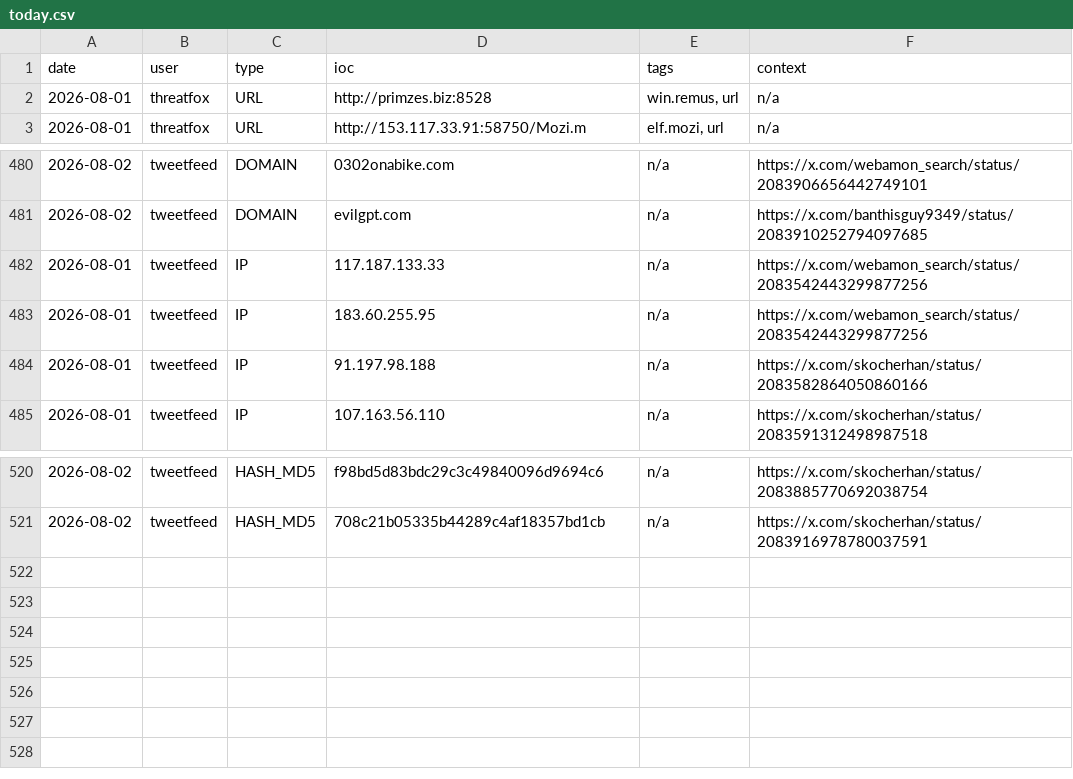
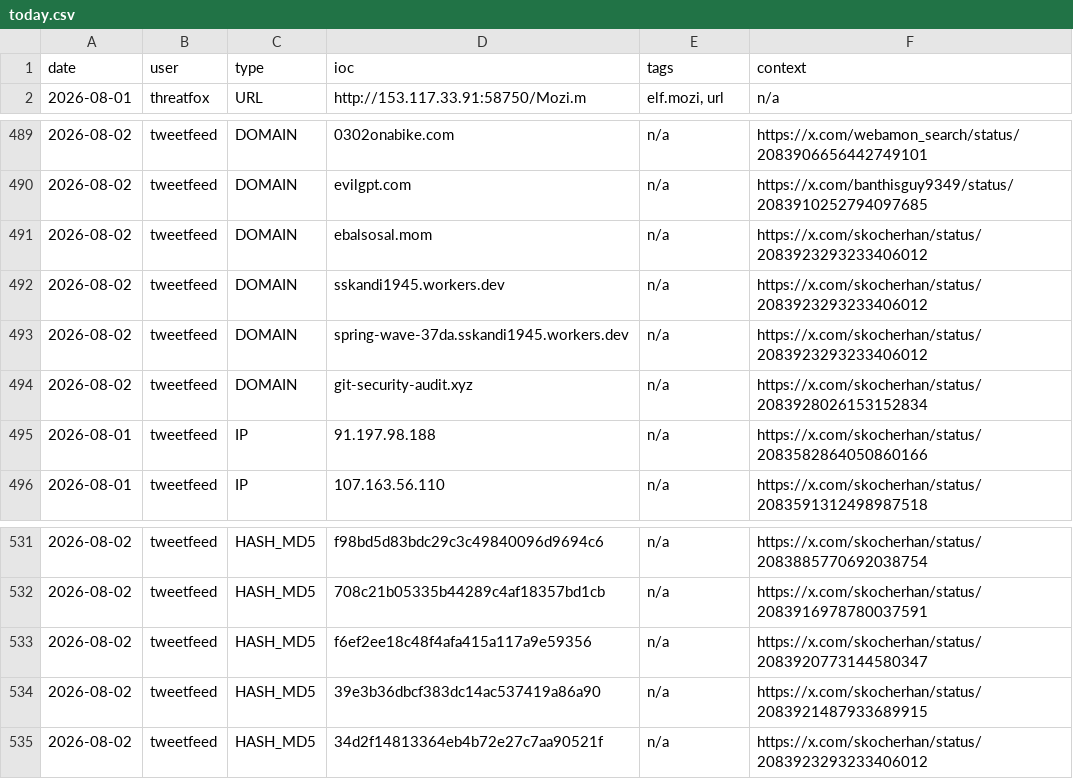
Before and after one commit to Adi-Lyt/vigia-ioc-feed, a CSV file: iocs/today.csv, drawn as a sheet; only a part is shown, gaps mark what is left out; the diff covers the shown part only.

```diff
--- a/iocs/today.csv
+++ b/iocs/today.csv
@@ -1,3 +1,2 @@
 date,user,type,ioc,tags,context
-2026-08-01,threatfox,URL,http://primzes.biz:8528,"win.remus, url",n/a
 2026-08-01,threatfox,URL,http://153.117.33.91:58750/Mozi.m,"elf.mozi, url",n/a
@@ -481,4 +490,6 @@ date,user,type,ioc,tags,context
 2026-08-02,tweetfeed,DOMAIN,evilgpt.com,n/a,https://x.com/banthisguy9349/status/2083910252794097685
-2026-08-01,tweetfeed,IP,117.187.133.33,n/a,https://x.com/webamon_search/status/2083542443299877256
-2026-08-01,tweetfeed,IP,183.60.255.95,n/a,https://x.com/webamon_search/status/2083542443299877256
+2026-08-02,tweetfeed,DOMAIN,ebalsosal.mom,n/a,https://x.com/skocherhan/status/2083923293233406012
+2026-08-02,tweetfeed,DOMAIN,sskandi1945.workers.dev,n/a,https://x.com/skocherhan/status/2083923293233406012
+2026-08-02,tweetfeed,DOMAIN,spring-wave-37da.sskandi1945.workers.dev,n/a,https://x.com/skocherhan/status/2083923293233406012
+2026-08-02,tweetfeed,DOMAIN,git-security-audit.xyz,n/a,https://x.com/skocherhan/status/2083928026153152834
 2026-08-01,tweetfeed,IP,91.197.98.188,n/a,https://x.com/skocherhan/status/2083582864050860166
@@ -521 +532,4 @@ date,user,type,ioc,tags,context
 2026-08-02,tweetfeed,HASH_MD5,708c21b05335b44289c4af18357bd1cb,n/a,https://x.com/skocherhan/status/2083916978780037591
+2026-08-02,tweetfeed,HASH_MD5,f6ef2ee18c48f4afa415a117a9e59356,n/a,https://x.com/skocherhan/status/2083920773144580347
+2026-08-02,tweetfeed,HASH_MD5,39e3b36dbcf383dc14ac537419a86a90,n/a,https://x.com/skocherhan/status/2083921487933689915
+2026-08-02,tweetfeed,HASH_MD5,34d2f14813364eb4b72e27c7aa90521f,n/a,https://x.com/skocherhan/status/2083923293233406012
```
Also changed, not shown: 17 added rows, 7 removed rows and 8 edited cells elsewhere in this file.
